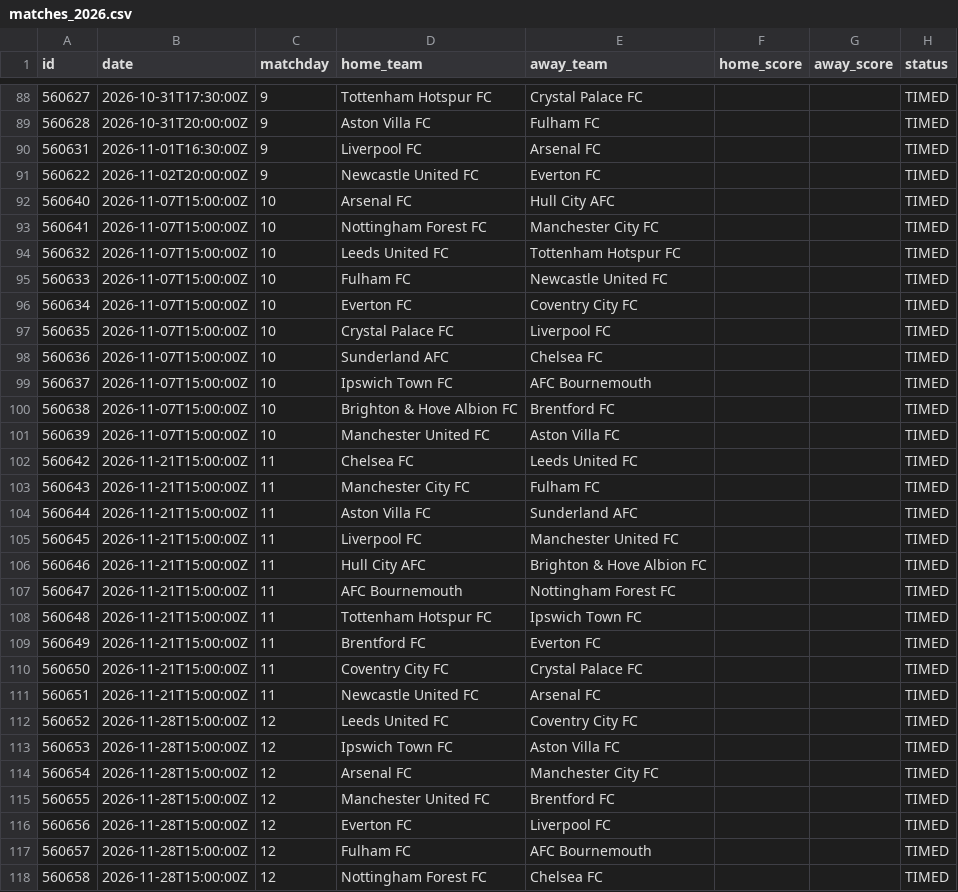
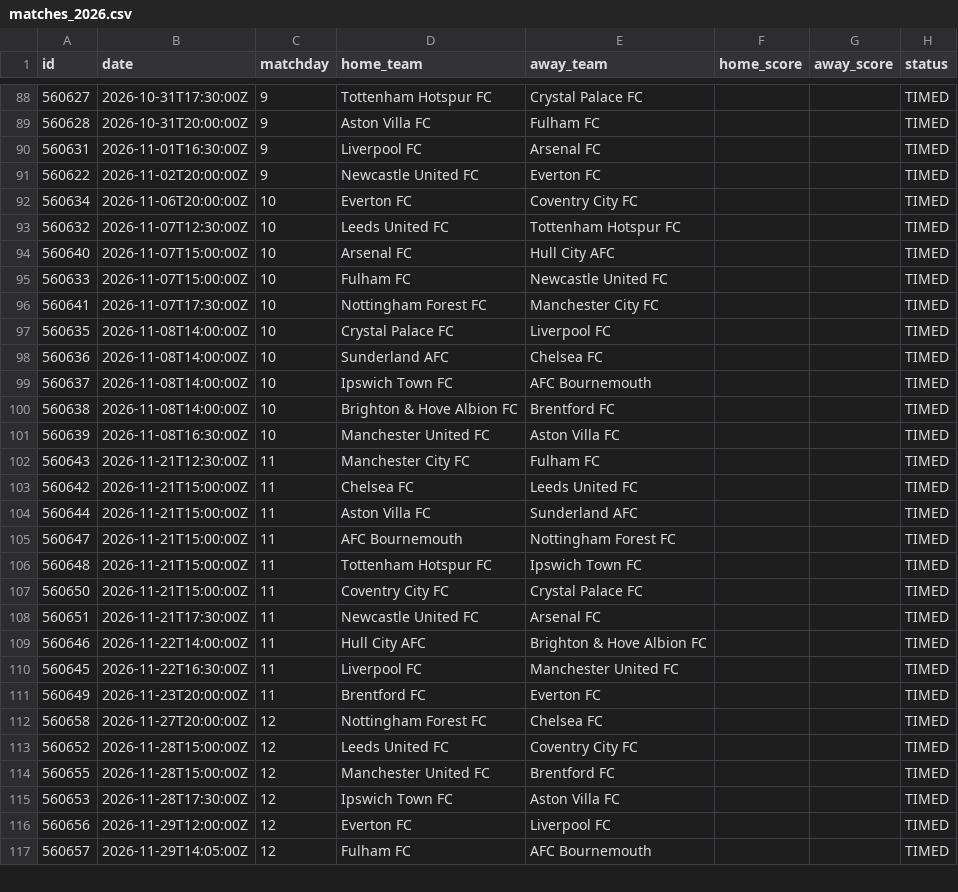
Before and after one commit to AlejandroChavezA/MML-Premier, a CSV file: data/matches_2026.csv, drawn as a sheet; only a part is shown, gaps mark what is left out; the diff covers the shown part only.

```diff
--- a/data/matches_2026.csv
+++ b/data/matches_2026.csv
@@ -91,28 +91,27 @@ id,date,matchday,home_team,away_team,home_score,away_score,status
 560622,2026-11-02T20:00:00Z,9,Newcastle United FC,Everton FC,,,TIMED
+560634,2026-11-06T20:00:00Z,10,Everton FC,Coventry City FC,,,TIMED
+560632,2026-11-07T12:30:00Z,10,Leeds United FC,Tottenham Hotspur FC,,,TIMED
 560640,2026-11-07T15:00:00Z,10,Arsenal FC,Hull City AFC,,,TIMED
-560641,2026-11-07T15:00:00Z,10,Nottingham Forest FC,Manchester City FC,,,TIMED
-560632,2026-11-07T15:00:00Z,10,Leeds United FC,Tottenham Hotspur FC,,,TIMED
 560633,2026-11-07T15:00:00Z,10,Fulham FC,Newcastle United FC,,,TIMED
-560634,2026-11-07T15:00:00Z,10,Everton FC,Coventry City FC,,,TIMED
-560635,2026-11-07T15:00:00Z,10,Crystal Palace FC,Liverpool FC,,,TIMED
-560636,2026-11-07T15:00:00Z,10,Sunderland AFC,Chelsea FC,,,TIMED
-560637,2026-11-07T15:00:00Z,10,Ipswich Town FC,AFC Bournemouth,,,TIMED
-560638,2026-11-07T15:00:00Z,10,Brighton & Hove Albion FC,Brentford FC,,,TIMED
-560639,2026-11-07T15:00:00Z,10,Manchester United FC,Aston Villa FC,,,TIMED
+560641,2026-11-07T17:30:00Z,10,Nottingham Forest FC,Manchester City FC,,,TIMED
+560635,2026-11-08T14:00:00Z,10,Crystal Palace FC,Liverpool FC,,,TIMED
+560636,2026-11-08T14:00:00Z,10,Sunderland AFC,Chelsea FC,,,TIMED
+560637,2026-11-08T14:00:00Z,10,Ipswich Town FC,AFC Bournemouth,,,TIMED
+560638,2026-11-08T14:00:00Z,10,Brighton & Hove Albion FC,Brentford FC,,,TIMED
+560639,2026-11-08T16:30:00Z,10,Manchester United FC,Aston Villa FC,,,TIMED
+560643,2026-11-21T12:30:00Z,11,Manchester City FC,Fulham FC,,,TIMED
 560642,2026-11-21T15:00:00Z,11,Chelsea FC,Leeds United FC,,,TIMED
-560643,2026-11-21T15:00:00Z,11,Manchester City FC,Fulham FC,,,TIMED
 560644,2026-11-21T15:00:00Z,11,Aston Villa FC,Sunderland AFC,,,TIMED
-560645,2026-11-21T15:00:00Z,11,Liverpool FC,Manchester United FC,,,TIMED
-560646,2026-11-21T15:00:00Z,11,Hull City AFC,Brighton & Hove Albion FC,,,TIMED
 560647,2026-11-21T15:00:00Z,11,AFC Bournemouth,Nottingham Forest FC,,,TIMED
 560648,2026-11-21T15:00:00Z,11,Tottenham Hotspur FC,Ipswich Town FC,,,TIMED
-560649,2026-11-21T15:00:00Z,11,Brentford FC,Everton FC,,,TIMED
 560650,2026-11-21T15:00:00Z,11,Coventry City FC,Crystal Palace FC,,,TIMED
-560651,2026-11-21T15:00:00Z,11,Newcastle United FC,Arsenal FC,,,TIMED
+560651,2026-11-21T17:30:00Z,11,Newcastle United FC,Arsenal FC,,,TIMED
+560646,2026-11-22T14:00:00Z,11,Hull City AFC,Brighton & Hove Albion FC,,,TIMED
+560645,2026-11-22T16:30:00Z,11,Liverpool FC,Manchester United FC,,,TIMED
+560649,2026-11-23T20:00:00Z,11,Brentford FC,Everton FC,,,TIMED
+560658,2026-11-27T20:00:00Z,12,Nottingham Forest FC,Chelsea FC,,,TIMED
 560652,2026-11-28T15:00:00Z,12,Leeds United FC,Coventry City FC,,,TIMED
-560653,2026-11-28T15:00:00Z,12,Ipswich Town FC,Aston Villa FC,,,TIMED
-560654,2026-11-28T15:00:00Z,12,Arsenal FC,Manchester City FC,,,TIMED
 560655,2026-11-28T15:00:00Z,12,Manchester United FC,Brentford FC,,,TIMED
-560656,2026-11-28T15:00:00Z,12,Everton FC,Liverpool FC,,,TIMED
-560657,2026-11-28T15:00:00Z,12,Fulham FC,AFC Bournemouth,,,TIMED
-560658,2026-11-28T15:00:00Z,12,Nottingham Forest FC,Chelsea FC,,,TIMED
+560653,2026-11-28T17:30:00Z,12,Ipswich Town FC,Aston Villa FC,,,TIMED
+560656,2026-11-29T12:00:00Z,12,Everton FC,Liverpool FC,,,TIMED
+560657,2026-11-29T14:05:00Z,12,Fulham FC,AFC Bournemouth,,,TIMED
```
Also changed, not shown: 1 added row and 63 edited cells elsewhere in this file, data/cleaned/matches_2026_cleaned.csv, data/ligamx/cleaned/standings_2026_cleaned.csv, 26 other files.
